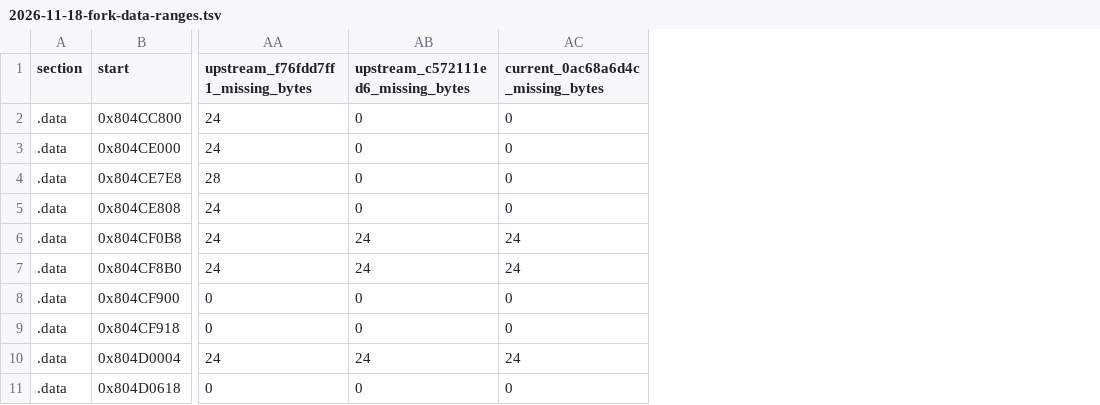
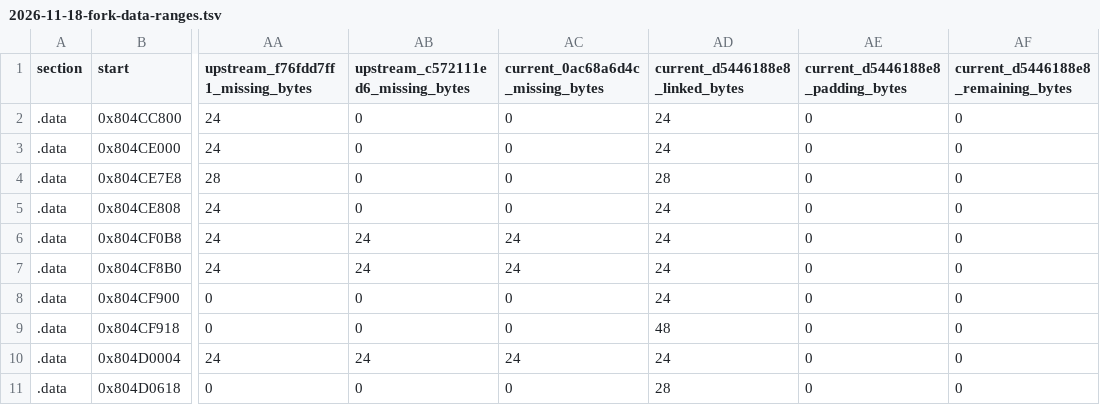
Before and after one commit to matthewlewisnewton/pso-decomp, a TSV file: fork/notes/evidence/2026-11-18-fork-data-ranges.tsv, drawn as a sheet; only a part is shown, gaps mark what is left out; the diff names each change by its address in the sheet, - before the commit and + after, or states it on an @@ line.

Commit message:
Account for all fork data ranges and record three more local source reviews

```diff
--- a/fork/notes/evidence/2026-11-18-fork-data-ranges.tsv
+++ b/fork/notes/evidence/2026-11-18-fork-data-ranges.tsv
+column AD (current_d5446188e8_linked_bytes), rows 2-11: 24 | 24 | 28 | 24 | 24 | 24 | 24 | 48 | 24 | 28
+column AE (current_d5446188e8_padding_bytes), rows 2-11: all 0
+column AF, rows 1-11: current_d5446188e8_remaining_bytes | 0 | 0 | 0 | 0 | 0 | 0 | 0 | 0 | 0 | 0
```
Also changed, not shown: 2 other files.
